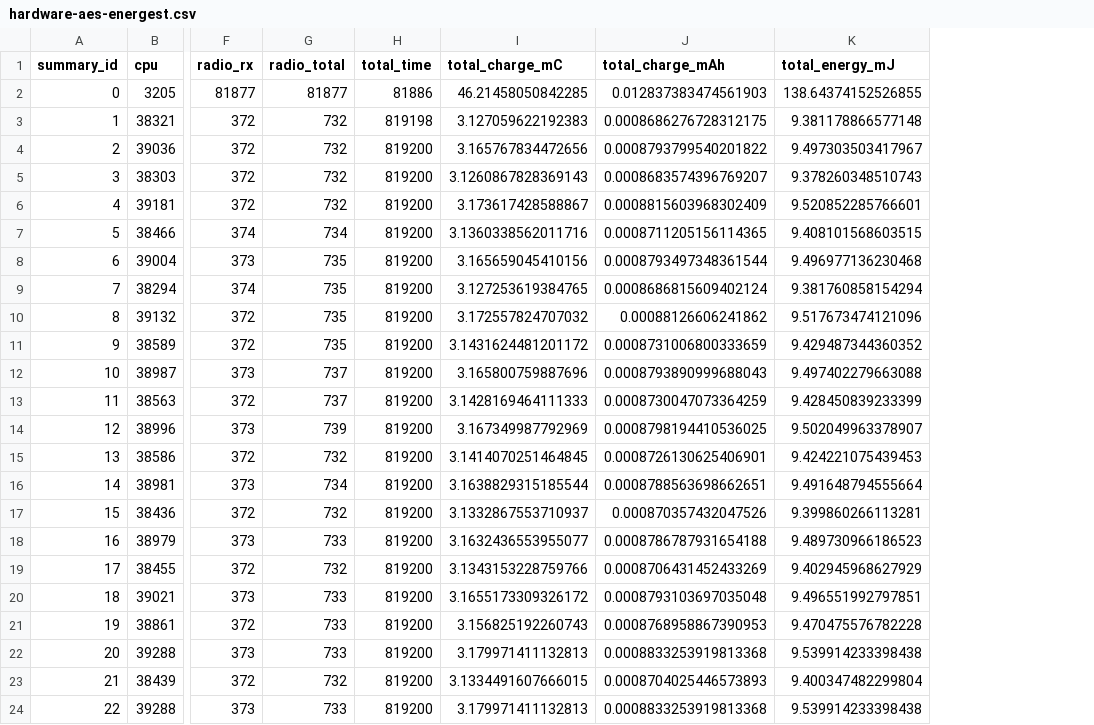
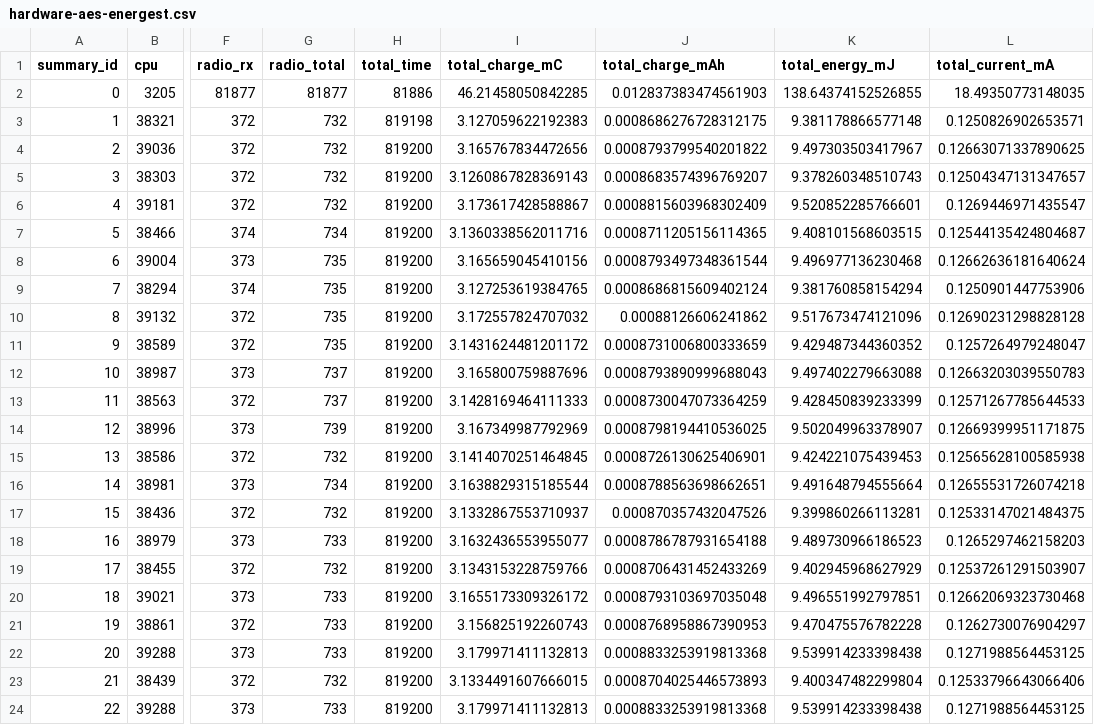
Before and after one commit to kpbaks/WSN-semester-project, a CSV file: data/hardware-aes-energest.csv, drawn as a sheet; only a part is shown, gaps mark what is left out; the diff names each change by its address in the sheet, - before the commit and + after, or states it on an @@ line.

Commit message:
feat((energy)): add bar plot of energy usage for different configurations

```diff
--- a/data/hardware-aes-energest.csv
+++ b/data/hardware-aes-energest.csv
+column L (total_current_mA), rows 2-24: 18.49350773148035 | 0.1250826902653571 | 0.12663071337890625 | 0.12504347131347657 | 0.1269446971435547 | 0.12544135424804687 | 0.12662636181640624 | 0.1250901447753906 | 0.12690231298828128 | 0.1257264979248047 | 0.12663203039550783 | 0.12571267785644533 | 0.12669399951171875 | 0.12565628100585938 | 0.12655531726074218 | 0.12533147021484375 | 0.1265297462158203 | 0.12537261291503907 | 0.12662069323730468 | 0.1262730076904297 | 0.1271988564453125 | 0.12533796643066406 | 0.1271988564453125
```
Also changed, not shown: data/hardware-aes-with-hamming8-4-energest.csv, data/no-aes-no-hamming8-4-energest.csv, 8 other files.
